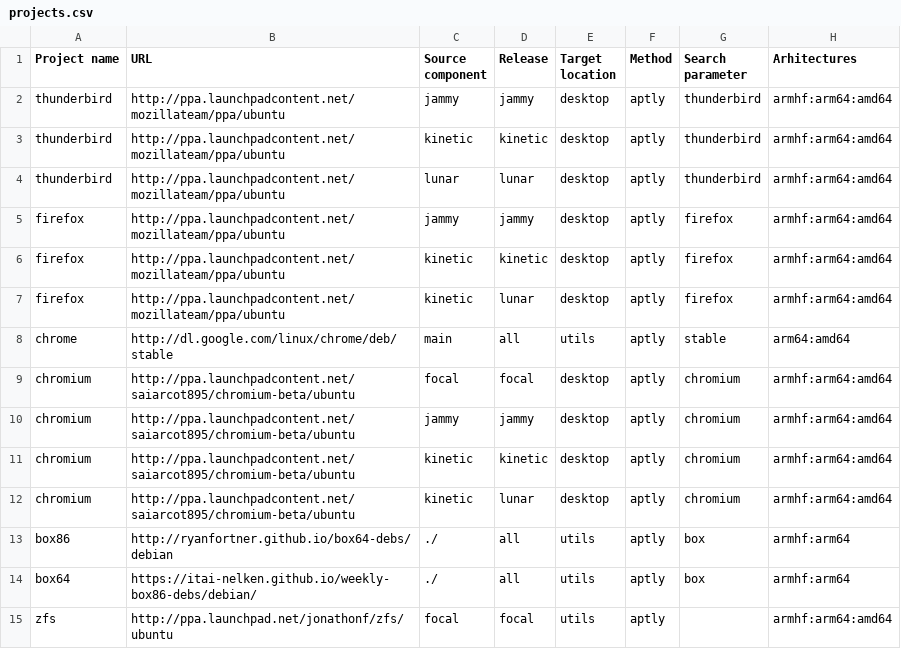
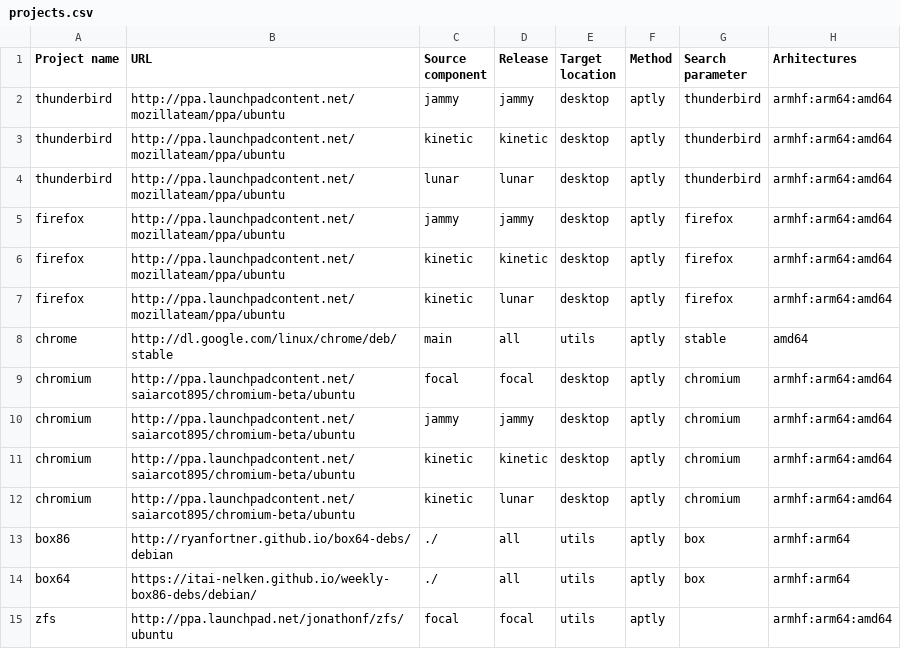
Before and after one commit to armbian/repository, a CSV file: projects.csv, drawn as a sheet; only a part is shown.

Commit message:
Update projects.csv

```diff
--- a/projects.csv
+++ b/projects.csv
@@ -7,3 +7,3 @@ firefox,http://ppa.launchpadcontent.net/mozillateam/ppa/ubuntu,kinetic,kinetic,d
 firefox,http://ppa.launchpadcontent.net/mozillateam/ppa/ubuntu,kinetic,lunar,desktop,aptly,firefox,armhf:arm64:amd64
-chrome,http://dl.google.com/linux/chrome/deb/ stable,main,all,utils,aptly,stable,arm64:amd64
+chrome,http://dl.google.com/linux/chrome/deb/ stable,main,all,utils,aptly,stable,amd64
 chromium,http://ppa.launchpadcontent.net/saiarcot895/chromium-beta/ubuntu,focal,focal,desktop,aptly,chromium,armhf:arm64:amd64
```
